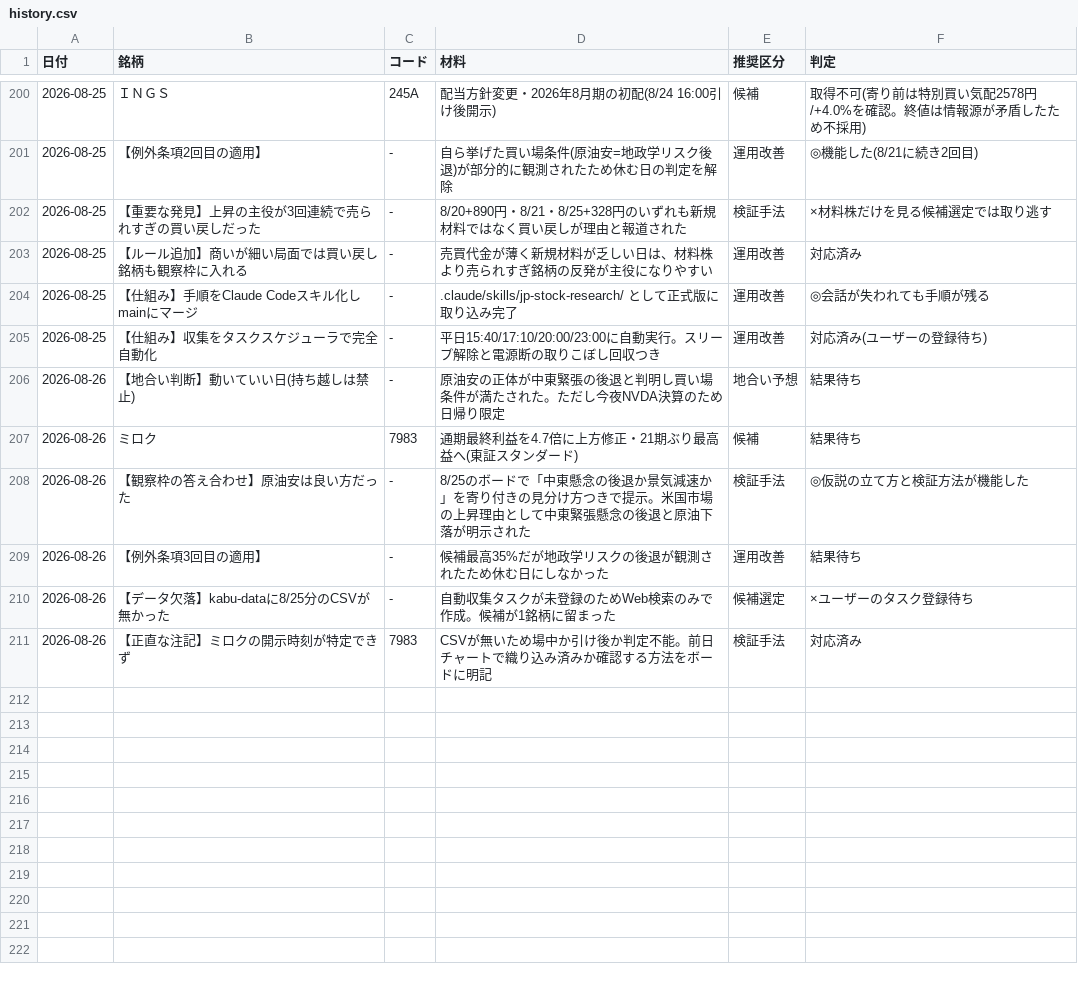
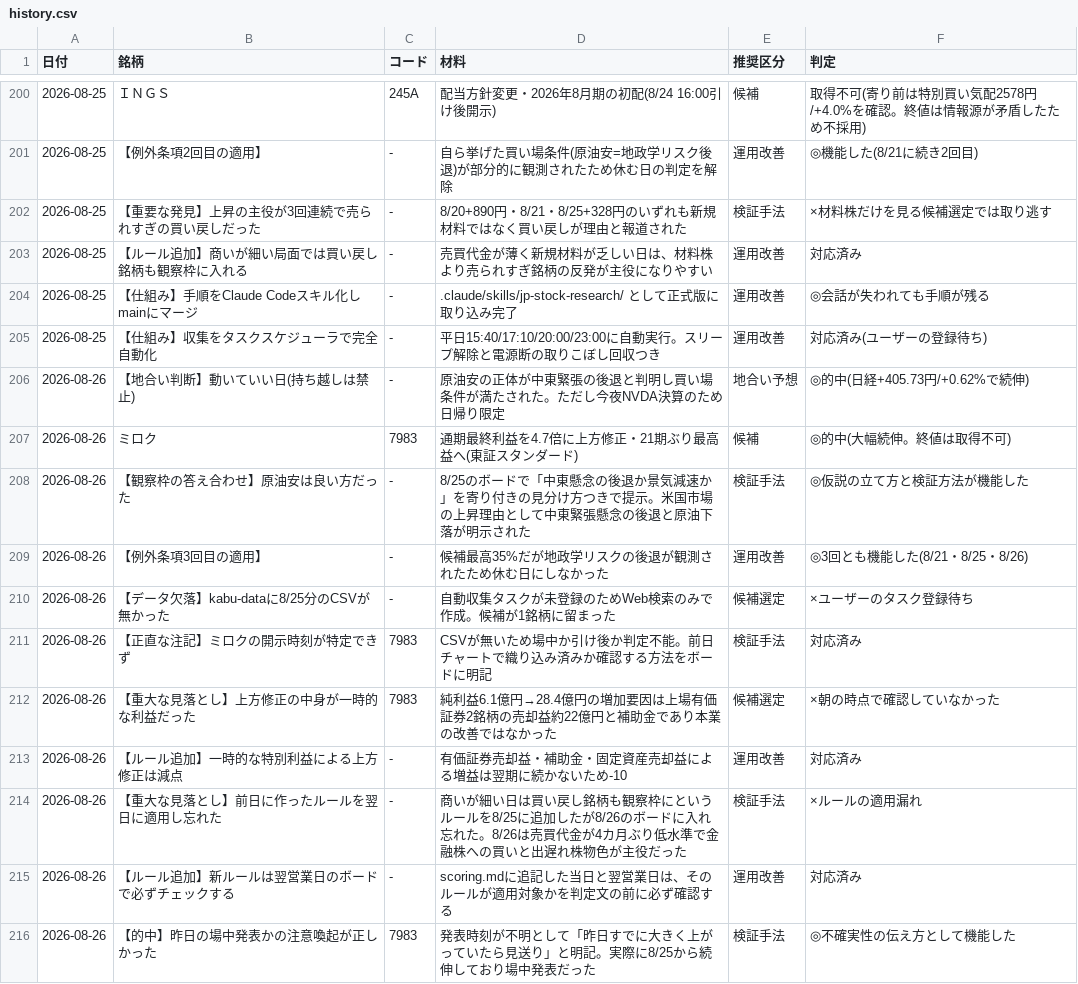
Before and after one commit to OGAKUZU/ogakuzu.github.io, a CSV file: automation/ledger/history.csv, drawn as a sheet; only a part is shown, gaps mark what is left out.

```diff
--- a/automation/ledger/history.csv
+++ b/automation/ledger/history.csv
@@ -205,7 +205,12 @@
 2026-08-25,【仕組み】収集をタスクスケジューラで完全自動化,-,平日15:40/17:10/20:00/23:00に自動実行。スリープ解除と電源断の取りこぼし回収つき,運用改善,対応済み(ユーザーの登録待ち)
-2026-08-26,【地合い判断】動いていい日(持ち越しは禁止),-,原油安の正体が中東緊張の後退と判明し買い場条件が満たされた。ただし今夜NVDA決算のため日帰り限定,地合い予想,結果待ち
-2026-08-26,ミロク,7983,通期最終利益を4.7倍に上方修正・21期ぶり最高益へ(東証スタンダード),候補,結果待ち
+2026-08-26,【地合い判断】動いていい日(持ち越しは禁止),-,原油安の正体が中東緊張の後退と判明し買い場条件が満たされた。ただし今夜NVDA決算のため日帰り限定,地合い予想,◎的中(日経+405.73円/+0.62%で続伸)
+2026-08-26,ミロク,7983,通期最終利益を4.7倍に上方修正・21期ぶり最高益へ(東証スタンダード),候補,◎的中(大幅続伸。終値は取得不可)
 2026-08-26,【観察枠の答え合わせ】原油安は良い方だった,-,8/25のボードで「中東懸念の後退か景気減速か」を寄り付きの見分け方つきで提示。米国市場の上昇理由として中東緊張懸念の後退と原油下落が明示された,検証手法,◎仮説の立て方と検証方法が機能した
-2026-08-26,【例外条項3回目の適用】,-,候補最高35%だが地政学リスクの後退が観測されたため休む日にしなかった,運用改善,結果待ち
+2026-08-26,【例外条項3回目の適用】,-,候補最高35%だが地政学リスクの後退が観測されたため休む日にしなかった,運用改善,◎3回とも機能した(8/21・8/25・8/26)
 2026-08-26,【データ欠落】kabu-dataに8/25分のCSVが無かった,-,自動収集タスクが未登録のためWeb検索のみで作成。候補が1銘柄に留まった,候補選定,×ユーザーのタスク登録待ち
 2026-08-26,【正直な注記】ミロクの開示時刻が特定できず,7983,CSVが無いため場中か引け後か判定不能。前日チャートで織り込み済みか確認する方法をボードに明記,検証手法,対応済み
+2026-08-26,【重大な見落とし】上方修正の中身が一時的な利益だった,7983,純利益6.1億円→28.4億円の増加要因は上場有価証券2銘柄の売却益約22億円と補助金であり本業の改善ではなかった,候補選定,×朝の時点で確認していなかった
+2026-08-26,【ルール追加】一時的な特別利益による上方修正は減点,-,有価証券売却益・補助金・固定資産売却益による増益は翌期に続かないため-10,運用改善,対応済み
+2026-08-26,【重大な見落とし】前日に作ったルールを翌日に適用し忘れた,-,商いが細い日は買い戻し銘柄も観察枠にというルールを8/25に追加したが8/26のボードに入れ忘れた。8/26は売買代金が4カ月ぶり低水準で金融株への買いと出遅れ株物色が主役だった,検証手法,×ルールの適用漏れ
+2026-08-26,【ルール追加】新ルールは翌営業日のボードで必ずチェックする,-,scoring.mdに追記した当日と翌営業日は、そのルールが適用対象かを判定文の前に必ず確認する,運用改善,対応済み
+2026-08-26,【的中】昨日の場中発表かの注意喚起が正しかった,7983,発表時刻が不明として「昨日すでに大きく上がっていたら見送り」と明記。実際に8/25から続伸しており場中発表だった,検証手法,◎不確実性の伝え方として機能した
```
Also changed, not shown: 2 other files.
